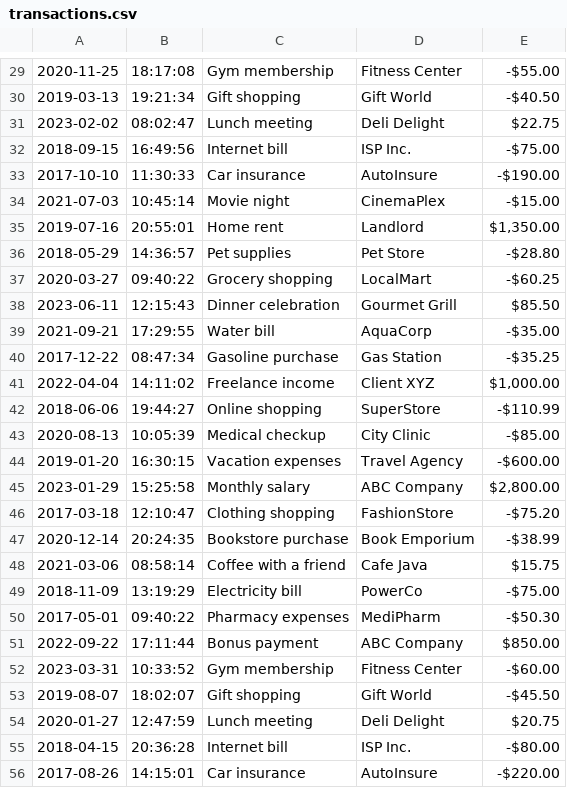
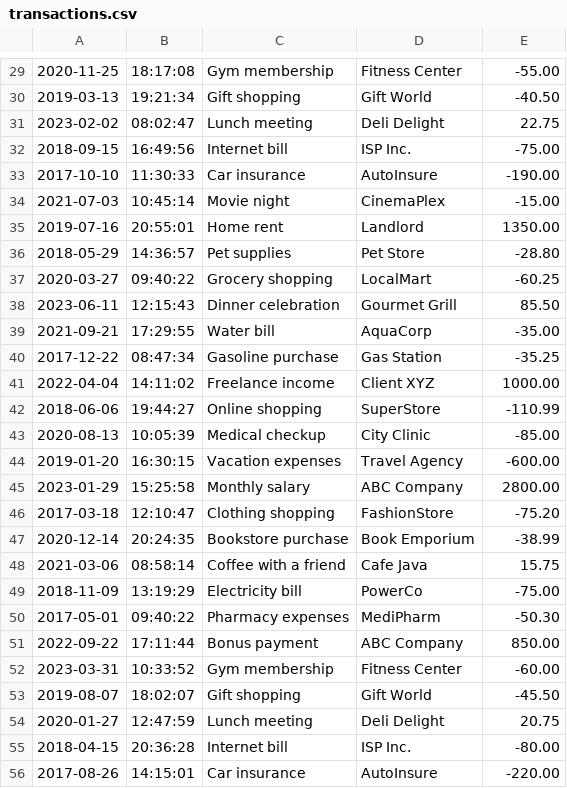
Before and after one commit to Chrisescano/AccountingLedger, a CSV file: transactions.csv, drawn as a sheet; only a part is shown, gaps mark what is left out; the diff covers the shown part only.

```diff
--- a/transactions.csv
+++ b/transactions.csv
@@ -29,28 +29,28 @@
-2020-11-25|18:17:08|Gym membership|Fitness Center|-$55.00
-2019-03-13|19:21:34|Gift shopping|Gift World|-$40.50
-2023-02-02|08:02:47|Lunch meeting|Deli Delight|$22.75
-2018-09-15|16:49:56|Internet bill|ISP Inc.|-$75.00
-2017-10-10|11:30:33|Car insurance|AutoInsure|-$190.00
-2021-07-03|10:45:14|Movie night|CinemaPlex|-$15.00
-2019-07-16|20:55:01|Home rent|Landlord|$1,350.00
-2018-05-29|14:36:57|Pet supplies|Pet Store|-$28.80
-2020-03-27|09:40:22|Grocery shopping|LocalMart|-$60.25
-2023-06-11|12:15:43|Dinner celebration|Gourmet Grill|$85.50
-2021-09-21|17:29:55|Water bill|AquaCorp|-$35.00
-2017-12-22|08:47:34|Gasoline purchase|Gas Station|-$35.25
-2022-04-04|14:11:02|Freelance income|Client XYZ|$1,000.00
-2018-06-06|19:44:27|Online shopping|SuperStore|-$110.99
-2020-08-13|10:05:39|Medical checkup|City Clinic|-$85.00
-2019-01-20|16:30:15|Vacation expenses|Travel Agency|-$600.00
-2023-01-29|15:25:58|Monthly salary|ABC Company|$2,800.00
-2017-03-18|12:10:47|Clothing shopping|FashionStore|-$75.20
-2020-12-14|20:24:35|Bookstore purchase|Book Emporium|-$38.99
-2021-03-06|08:58:14|Coffee with a friend|Cafe Java|$15.75
-2018-11-09|13:19:29|Electricity bill|PowerCo|-$75.00
-2017-05-01|09:40:22|Pharmacy expenses|MediPharm|-$50.30
-2022-09-22|17:11:44|Bonus payment|ABC Company|$850.00
-2023-03-31|10:33:52|Gym membership|Fitness Center|-$60.00
-2019-08-07|18:02:07|Gift shopping|Gift World|-$45.50
-2020-01-27|12:47:59|Lunch meeting|Deli Delight|$20.75
-2018-04-15|20:36:28|Internet bill|ISP Inc.|-$80.00
-2017-08-26|14:15:01|Car insurance|AutoInsure|-$220.00
+2020-11-25|18:17:08|Gym membership|Fitness Center|-55.00
+2019-03-13|19:21:34|Gift shopping|Gift World|-40.50
+2023-02-02|08:02:47|Lunch meeting|Deli Delight|22.75
+2018-09-15|16:49:56|Internet bill|ISP Inc.|-75.00
+2017-10-10|11:30:33|Car insurance|AutoInsure|-190.00
+2021-07-03|10:45:14|Movie night|CinemaPlex|-15.00
+2019-07-16|20:55:01|Home rent|Landlord|1350.00
+2018-05-29|14:36:57|Pet supplies|Pet Store|-28.80
+2020-03-27|09:40:22|Grocery shopping|LocalMart|-60.25
+2023-06-11|12:15:43|Dinner celebration|Gourmet Grill|85.50
+2021-09-21|17:29:55|Water bill|AquaCorp|-35.00
+2017-12-22|08:47:34|Gasoline purchase|Gas Station|-35.25
+2022-04-04|14:11:02|Freelance income|Client XYZ|1000.00
+2018-06-06|19:44:27|Online shopping|SuperStore|-110.99
+2020-08-13|10:05:39|Medical checkup|City Clinic|-85.00
+2019-01-20|16:30:15|Vacation expenses|Travel Agency|-600.00
+2023-01-29|15:25:58|Monthly salary|ABC Company|2800.00
+2017-03-18|12:10:47|Clothing shopping|FashionStore|-75.20
+2020-12-14|20:24:35|Bookstore purchase|Book Emporium|-38.99
+2021-03-06|08:58:14|Coffee with a friend|Cafe Java|15.75
+2018-11-09|13:19:29|Electricity bill|PowerCo|-75.00
+2017-05-01|09:40:22|Pharmacy expenses|MediPharm|-50.30
+2022-09-22|17:11:44|Bonus payment|ABC Company|850.00
+2023-03-31|10:33:52|Gym membership|Fitness Center|-60.00
+2019-08-07|18:02:07|Gift shopping|Gift World|-45.50
+2020-01-27|12:47:59|Lunch meeting|Deli Delight|20.75
+2018-04-15|20:36:28|Internet bill|ISP Inc.|-80.00
+2017-08-26|14:15:01|Car insurance|AutoInsure|-220.00
```
Also changed, not shown: 32 edited cells elsewhere in this file, 6 other files.
